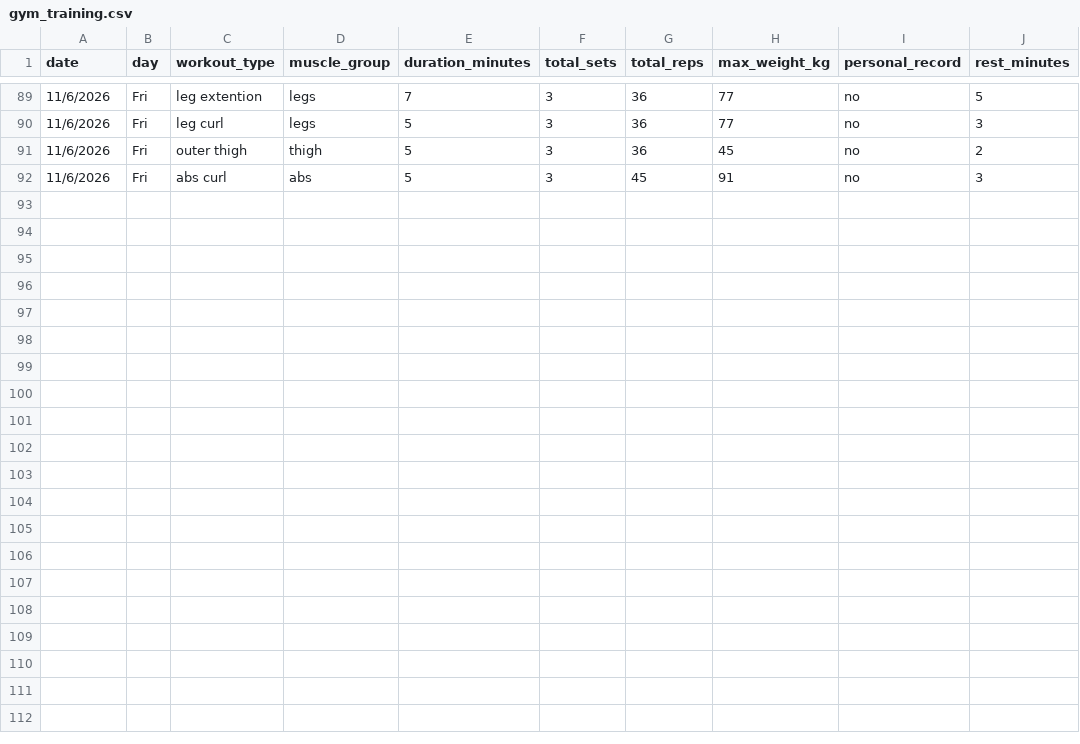
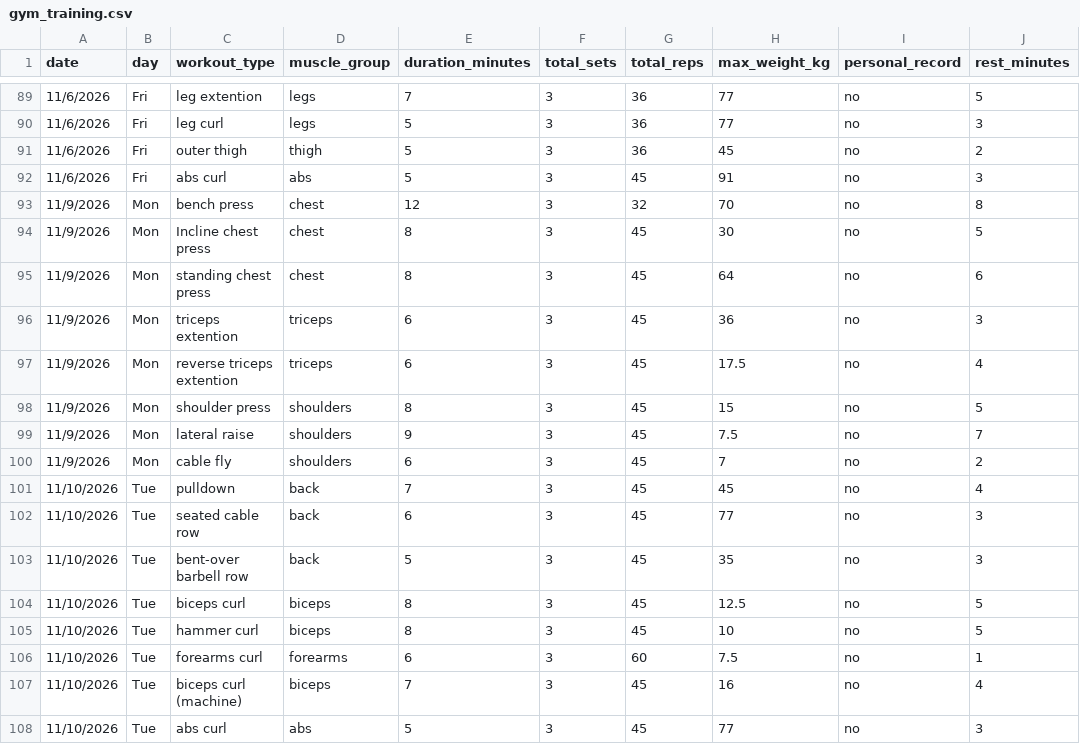
Before and after one commit to DGGSDDFGFC/Assignment_DCP_26, a CSV file: gym_training.csv, drawn as a sheet; only a part is shown, gaps mark what is left out.

Commit message:
added 2 more days

```diff
--- a/gym_training.csv
+++ b/gym_training.csv
@@ -92 +92,17 @@ date,day,workout_type,muscle_group,duration_minutes,total_sets,total_reps,max_we
 11/6/2026,Fri,abs curl,abs,5,3,45,91,no,3
+11/9/2026,Mon,bench press,chest,12,3,32,70,no,8
+11/9/2026,Mon,Incline chest press,chest,8,3,45,30,no,5
+11/9/2026,Mon,standing chest press,chest,8,3,45,64,no,6
+11/9/2026,Mon,triceps extention,triceps,6,3,45,36,no,3
+11/9/2026,Mon,reverse triceps extention,triceps,6,3,45,17.5,no,4
+11/9/2026,Mon,shoulder press,shoulders,8,3,45,15,no,5
+11/9/2026,Mon,lateral raise,shoulders,9,3,45,7.5,no,7
+11/9/2026,Mon,cable fly,shoulders,6,3,45,7,no,2
+11/10/2026,Tue,pulldown,back,7,3,45,45,no,4
+11/10/2026,Tue,seated cable row,back,6,3,45,77,no,3
+11/10/2026,Tue,bent-over barbell row,back,5,3,45,35,no,3
+11/10/2026,Tue,biceps curl,biceps,8,3,45,12.5,no,5
+11/10/2026,Tue,hammer curl,biceps,8,3,45,10,no,5
+11/10/2026,Tue,forearms curl,forearms,6,3,60,7.5,no,1
+11/10/2026,Tue,biceps curl (machine),biceps,7,3,45,16,no,4
+11/10/2026,Tue,abs curl,abs,5,3,45,77,no,3
```
